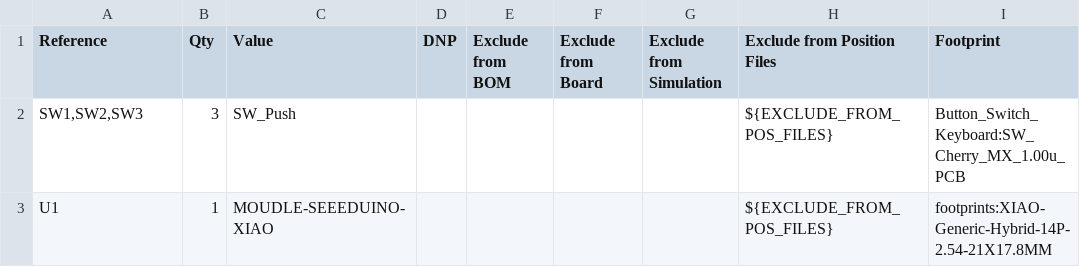
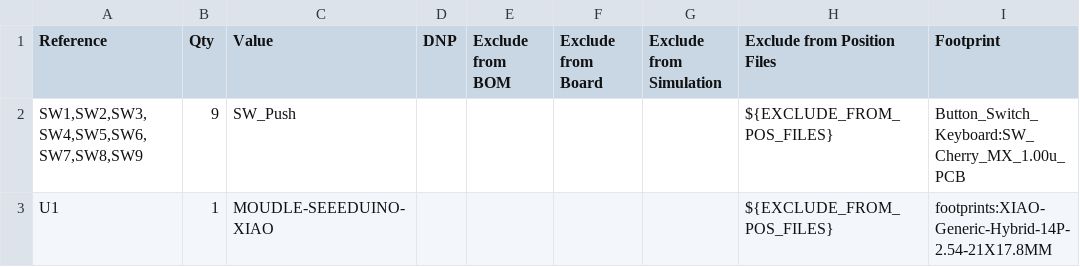
Before and after one commit to nachogzalazar-blip/custom-lightpad, a CSV file: mihackpad.csv, drawn as a sheet; only a part is shown; the diff names each change by its address in the sheet, - before the commit and + after, or states it on an @@ line.

Commit message:
upload mihackpad.csv

```diff
--- a/mihackpad.csv
+++ b/mihackpad.csv
-A2 (Reference): SW1,SW2,SW3
+A2 (Reference): SW1,SW2,SW3,SW4,SW5,SW6,SW7,SW8,SW9
-B2 (Qty): 3
+B2 (Qty): 9
```
